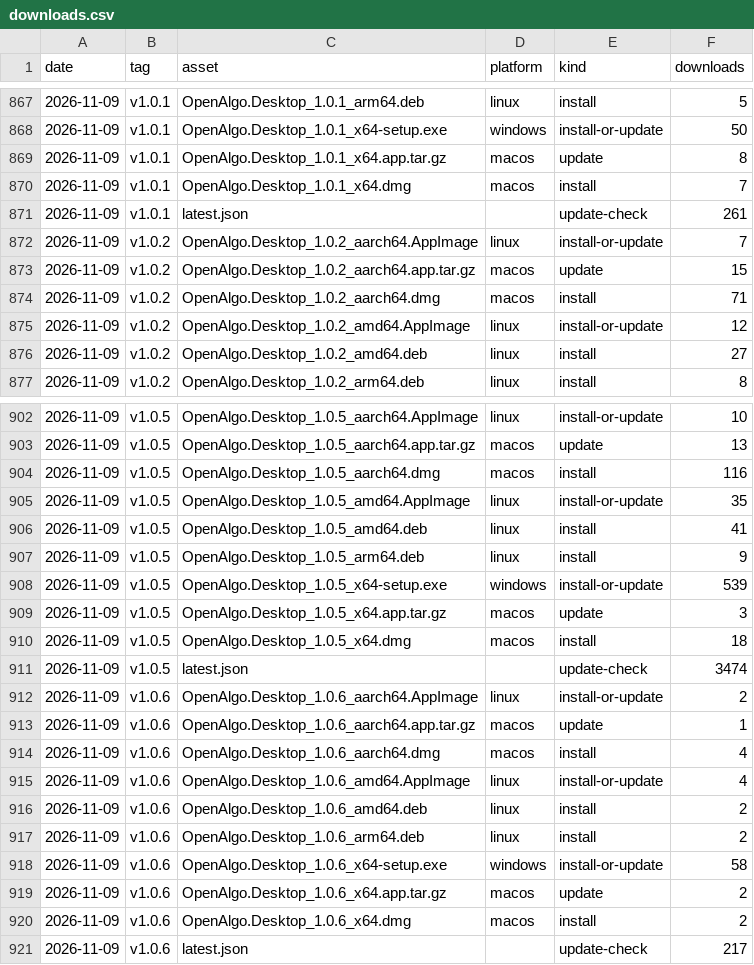
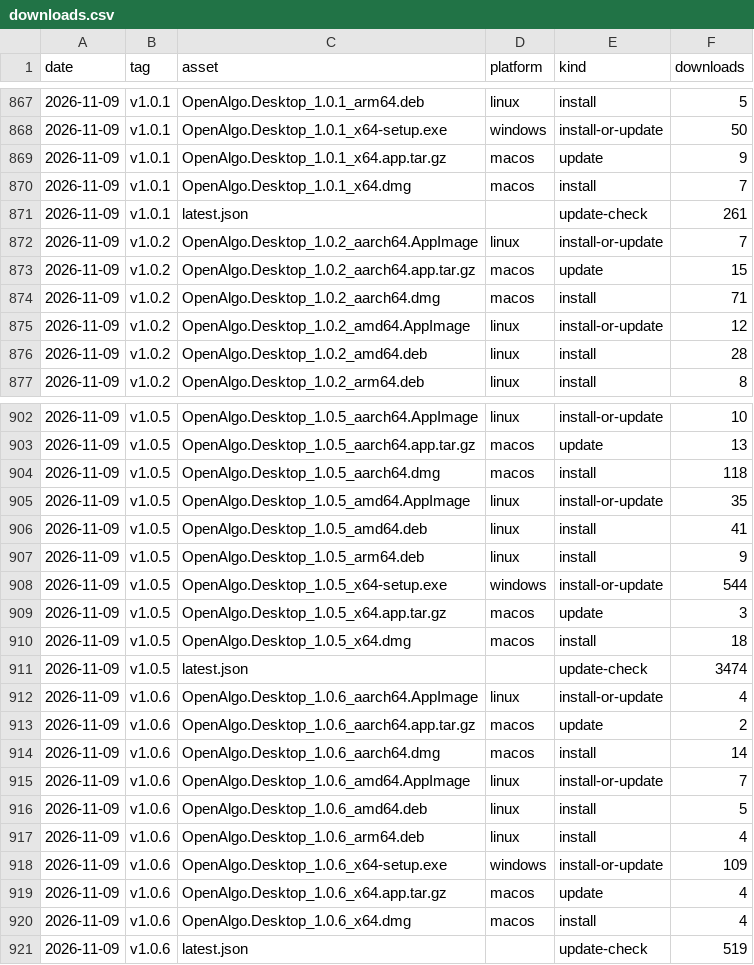
Before and after one commit to marketcalls/openalgo-desktop, a CSV file: downloads.csv, drawn as a sheet; only a part is shown, gaps mark what is left out.

```diff
--- a/downloads.csv
+++ b/downloads.csv
@@ -868,3 +868,3 @@ date,tag,asset,platform,kind,downloads
 2026-11-09,v1.0.1,OpenAlgo.Desktop_1.0.1_x64-setup.exe,windows,install-or-update,50
-2026-11-09,v1.0.1,OpenAlgo.Desktop_1.0.1_x64.app.tar.gz,macos,update,8
+2026-11-09,v1.0.1,OpenAlgo.Desktop_1.0.1_x64.app.tar.gz,macos,update,9
 2026-11-09,v1.0.1,OpenAlgo.Desktop_1.0.1_x64.dmg,macos,install,7
@@ -875,3 +875,3 @@ date,tag,asset,platform,kind,downloads
 2026-11-09,v1.0.2,OpenAlgo.Desktop_1.0.2_amd64.AppImage,linux,install-or-update,12
-2026-11-09,v1.0.2,OpenAlgo.Desktop_1.0.2_amd64.deb,linux,install,27
+2026-11-09,v1.0.2,OpenAlgo.Desktop_1.0.2_amd64.deb,linux,install,28
 2026-11-09,v1.0.2,OpenAlgo.Desktop_1.0.2_arm64.deb,linux,install,8
@@ -903,3 +903,3 @@ date,tag,asset,platform,kind,downloads
 2026-11-09,v1.0.5,OpenAlgo.Desktop_1.0.5_aarch64.app.tar.gz,macos,update,13
-2026-11-09,v1.0.5,OpenAlgo.Desktop_1.0.5_aarch64.dmg,macos,install,116
+2026-11-09,v1.0.5,OpenAlgo.Desktop_1.0.5_aarch64.dmg,macos,install,118
 2026-11-09,v1.0.5,OpenAlgo.Desktop_1.0.5_amd64.AppImage,linux,install-or-update,35
@@ -907,3 +907,3 @@ date,tag,asset,platform,kind,downloads
 2026-11-09,v1.0.5,OpenAlgo.Desktop_1.0.5_arm64.deb,linux,install,9
-2026-11-09,v1.0.5,OpenAlgo.Desktop_1.0.5_x64-setup.exe,windows,install-or-update,539
+2026-11-09,v1.0.5,OpenAlgo.Desktop_1.0.5_x64-setup.exe,windows,install-or-update,544
 2026-11-09,v1.0.5,OpenAlgo.Desktop_1.0.5_x64.app.tar.gz,macos,update,3
@@ -911,11 +911,11 @@ date,tag,asset,platform,kind,downloads
 2026-11-09,v1.0.5,latest.json,,update-check,3474
-2026-11-09,v1.0.6,OpenAlgo.Desktop_1.0.6_aarch64.AppImage,linux,install-or-update,2
-2026-11-09,v1.0.6,OpenAlgo.Desktop_1.0.6_aarch64.app.tar.gz,macos,update,1
-2026-11-09,v1.0.6,OpenAlgo.Desktop_1.0.6_aarch64.dmg,macos,install,4
-2026-11-09,v1.0.6,OpenAlgo.Desktop_1.0.6_amd64.AppImage,linux,install-or-update,4
-2026-11-09,v1.0.6,OpenAlgo.Desktop_1.0.6_amd64.deb,linux,install,2
-2026-11-09,v1.0.6,OpenAlgo.Desktop_1.0.6_arm64.deb,linux,install,2
-2026-11-09,v1.0.6,OpenAlgo.Desktop_1.0.6_x64-setup.exe,windows,install-or-update,58
-2026-11-09,v1.0.6,OpenAlgo.Desktop_1.0.6_x64.app.tar.gz,macos,update,2
-2026-11-09,v1.0.6,OpenAlgo.Desktop_1.0.6_x64.dmg,macos,install,2
-2026-11-09,v1.0.6,latest.json,,update-check,217
+2026-11-09,v1.0.6,OpenAlgo.Desktop_1.0.6_aarch64.AppImage,linux,install-or-update,4
+2026-11-09,v1.0.6,OpenAlgo.Desktop_1.0.6_aarch64.app.tar.gz,macos,update,2
+2026-11-09,v1.0.6,OpenAlgo.Desktop_1.0.6_aarch64.dmg,macos,install,14
+2026-11-09,v1.0.6,OpenAlgo.Desktop_1.0.6_amd64.AppImage,linux,install-or-update,7
+2026-11-09,v1.0.6,OpenAlgo.Desktop_1.0.6_amd64.deb,linux,install,5
+2026-11-09,v1.0.6,OpenAlgo.Desktop_1.0.6_arm64.deb,linux,install,4
+2026-11-09,v1.0.6,OpenAlgo.Desktop_1.0.6_x64-setup.exe,windows,install-or-update,109
+2026-11-09,v1.0.6,OpenAlgo.Desktop_1.0.6_x64.app.tar.gz,macos,update,4
+2026-11-09,v1.0.6,OpenAlgo.Desktop_1.0.6_x64.dmg,macos,install,4
+2026-11-09,v1.0.6,latest.json,,update-check,519
```
Also changed, not shown: 7 other files.
